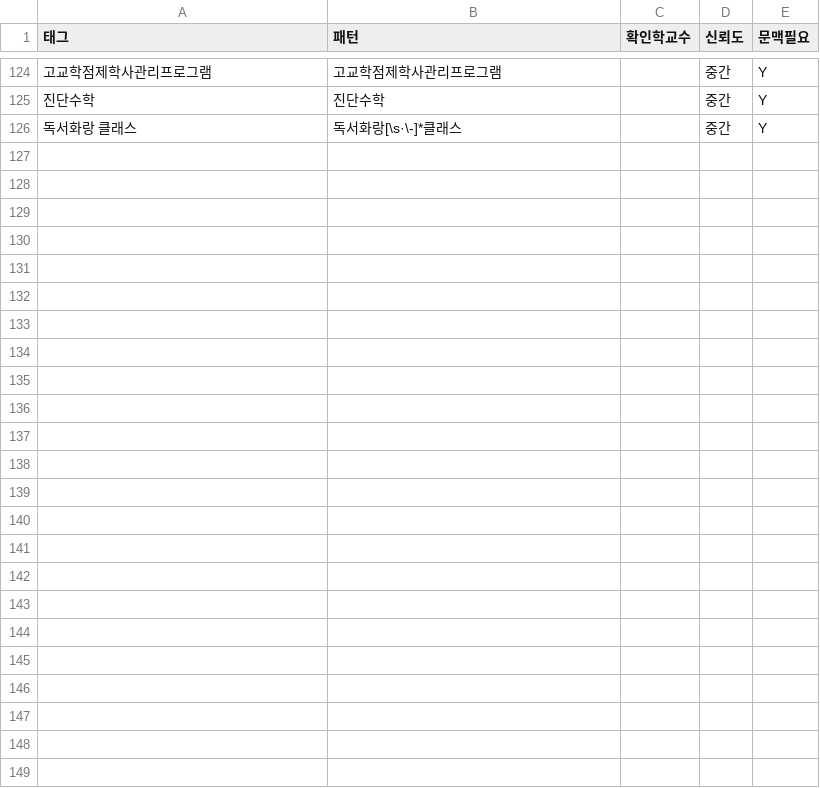
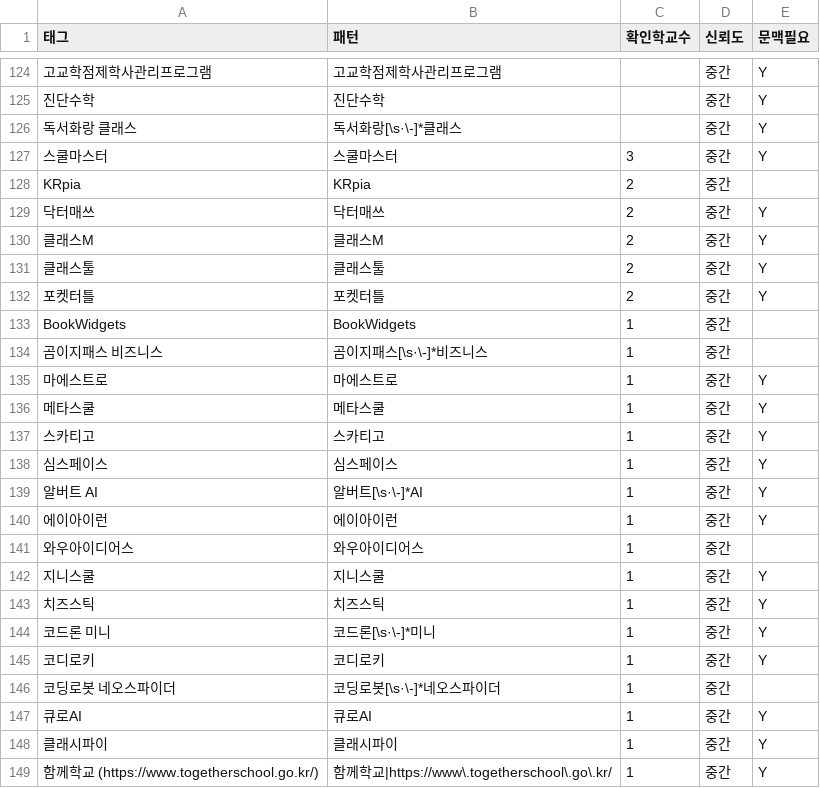
Before and after one commit to theflight001/school-edtech, a CSV file: edzip_rules.csv, drawn as a sheet; only a part is shown, gaps mark what is left out; the diff names each change by its address in the sheet, - before the commit and + after, or states it on an @@ line.

```diff
--- a/edzip_rules.csv
+++ b/edzip_rules.csv
+row 127: 스쿨마스터 | 스쿨마스터 | 3 | 중간 | Y
+row 128: KRpia | KRpia | 2 | 중간
+row 129: 닥터매쓰 | 닥터매쓰 | 2 | 중간 | Y
+row 130: 클래스M | 클래스M | 2 | 중간 | Y
+row 131: 클래스툴 | 클래스툴 | 2 | 중간 | Y
+row 132: 포켓터틀 | 포켓터틀 | 2 | 중간 | Y
+row 133: BookWidgets | BookWidgets | 1 | 중간
+row 134: 곰이지패스 비즈니스 | 곰이지패스[\s·\-]*비즈니스 | 1 | 중간
+row 135: 마에스트로 | 마에스트로 | 1 | 중간 | Y
+row 136: 메타스쿨 | 메타스쿨 | 1 | 중간 | Y
+row 137: 스카티고 | 스카티고 | 1 | 중간 | Y
+row 138: 심스페이스 | 심스페이스 | 1 | 중간 | Y
+row 139: 알버트 AI | 알버트[\s·\-]*AI | 1 | 중간 | Y
+row 140: 에이아이런 | 에이아이런 | 1 | 중간 | Y
+row 141: 와우아이디어스 | 와우아이디어스 | 1 | 중간
+row 142: 지니스쿨 | 지니스쿨 | 1 | 중간 | Y
+row 143: 치즈스틱 | 치즈스틱 | 1 | 중간 | Y
+row 144: 코드론 미니 | 코드론[\s·\-]*미니 | 1 | 중간 | Y
+row 145: 코디로키 | 코디로키 | 1 | 중간 | Y
+row 146: 코딩로봇 네오스파이더 | 코딩로봇[\s·\-]*네오스파이더 | 1 | 중간
+row 147: 큐로AI | 큐로AI | 1 | 중간 | Y
+row 148: 클래시파이 | 클래시파이 | 1 | 중간 | Y
+row 149: 함께학교 (https://www.togetherschool.go.kr/) | 함께학교|https://www\.togetherschool\.go\.kr/ | 1 | 중간 | Y
```
Also changed, not shown: product_usage.csv, 5 other files.
